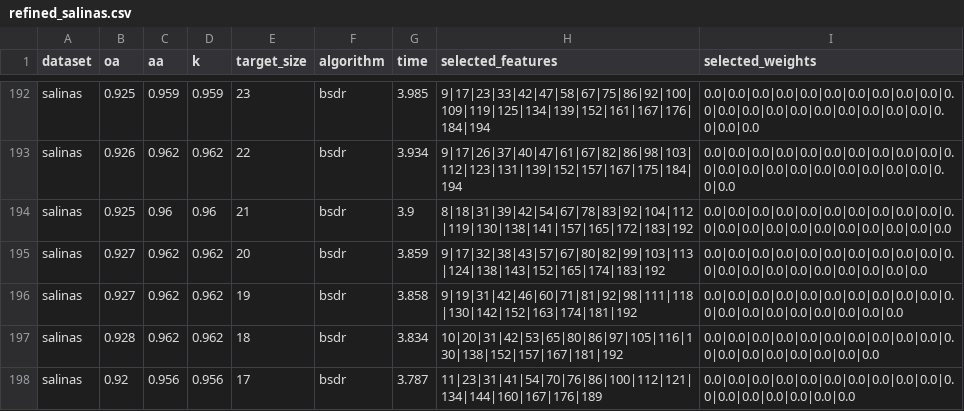
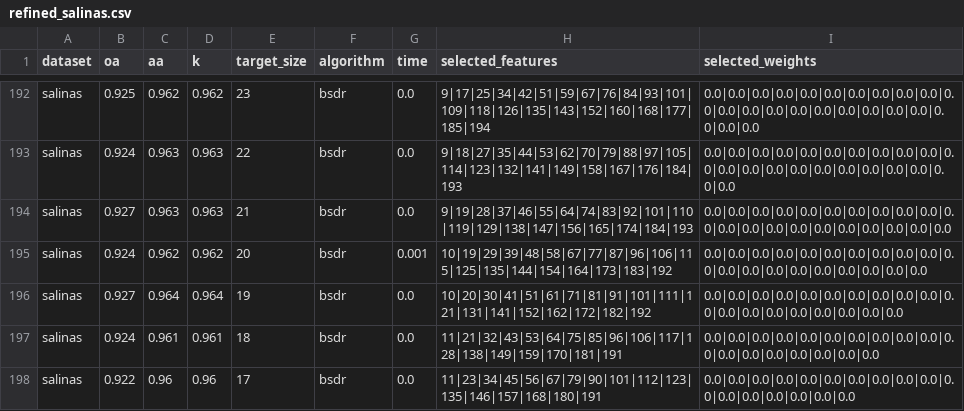
Before and after one commit to arf-themascoteers/dicta2024_class, a CSV file: refined/refined_salinas.csv, drawn as a sheet; only a part is shown, gaps mark what is left out; the diff covers the shown part only; the diff names each change by its address in the sheet, - before the commit and + after, or states it on an @@ line.

```diff
--- a/refined/refined_salinas.csv
+++ b/refined/refined_salinas.csv
-C192 (aa): 0.959
+C192 (aa): 0.962
-D192 (k): 0.959
+D192 (k): 0.962
-G192 (time): 3.985
+G192 (time): 0.0
-H192 (selected_features): 9|17|23|33|42|47|58|67|75|86|92|100|109|119|125|134|139|152|161|167|176|184|194
+H192 (selected_features): 9|17|25|34|42|51|59|67|76|84|93|101|109|118|126|135|143|152|160|168|177|185|194
-B193 (oa): 0.926
+B193 (oa): 0.924
-C193 (aa): 0.962
+C193 (aa): 0.963
-D193 (k): 0.962
+D193 (k): 0.963
-G193 (time): 3.934
+G193 (time): 0.0
-H193 (selected_features): 9|17|26|37|40|47|61|67|82|86|98|103|112|123|131|139|152|157|167|175|184|194
+H193 (selected_features): 9|18|27|35|44|53|62|70|79|88|97|105|114|123|132|141|149|158|167|176|184|193
-B194 (oa): 0.925
+B194 (oa): 0.927
-C194 (aa): 0.96
+C194 (aa): 0.963
-D194 (k): 0.96
+D194 (k): 0.963
-G194 (time): 3.9
+G194 (time): 0.0
-H194 (selected_features): 8|18|31|39|42|54|67|78|83|92|104|112|119|130|138|141|157|165|172|183|192
+H194 (selected_features): 9|19|28|37|46|55|64|74|83|92|101|110|119|129|138|147|156|165|174|184|193
-B195 (oa): 0.927
+B195 (oa): 0.924
-G195 (time): 3.859
+G195 (time): 0.001
-H195 (selected_features): 9|17|32|38|43|57|67|80|82|99|103|113|124|138|143|152|165|174|183|192
+H195 (selected_features): 10|19|29|39|48|58|67|77|87|96|106|115|125|135|144|154|164|173|183|192
-C196 (aa): 0.962
+C196 (aa): 0.964
-D196 (k): 0.962
+D196 (k): 0.964
-G196 (time): 3.858
+G196 (time): 0.0
-H196 (selected_features): 9|19|31|42|46|60|71|81|92|98|111|118|130|142|152|163|174|181|192
+H196 (selected_features): 10|20|30|41|51|61|71|81|91|101|111|121|131|141|152|162|172|182|192
-B197 (oa): 0.928
+B197 (oa): 0.924
-C197 (aa): 0.962
+C197 (aa): 0.961
-D197 (k): 0.962
+D197 (k): 0.961
-G197 (time): 3.834
+G197 (time): 0.0
-H197 (selected_features): 10|20|31|42|53|65|80|86|97|105|116|130|138|152|157|167|181|192
+H197 (selected_features): 11|21|32|43|53|64|75|85|96|106|117|128|138|149|159|170|181|191
-B198 (oa): 0.92
+B198 (oa): 0.922
-C198 (aa): 0.956
+C198 (aa): 0.96
-D198 (k): 0.956
+D198 (k): 0.96
-G198 (time): 3.787
+G198 (time): 0.0
-H198 (selected_features): 11|23|31|41|54|70|76|86|100|112|121|134|144|160|167|176|189
+H198 (selected_features): 11|23|34|45|56|67|79|90|101|112|123|135|146|157|168|180|191
```
Also changed, not shown: 91 edited cells elsewhere in this file, 19 other files.
